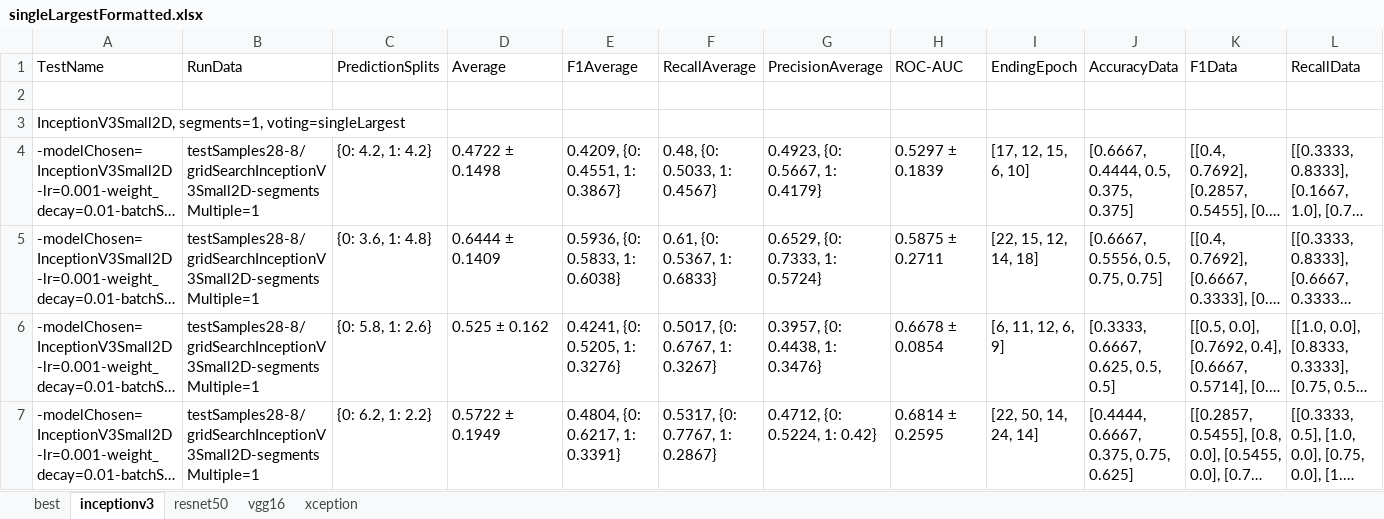
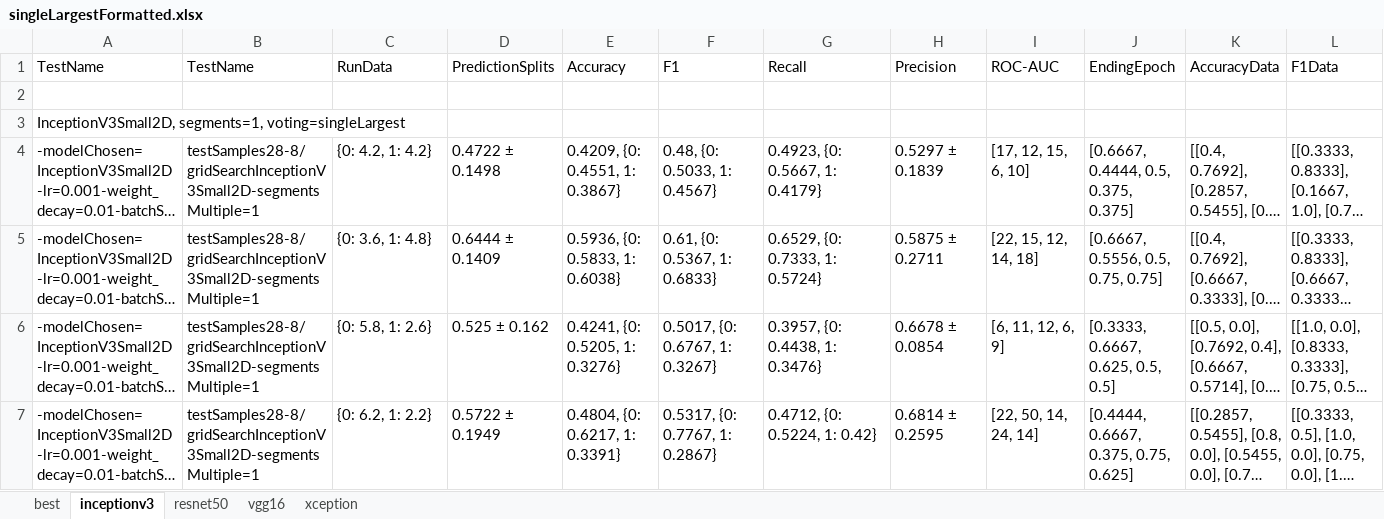
Before and after one commit to DaLawnChair/Pancreas-Cancer-Prognosis, an Excel workbook: NewRECISTGroupingTestsResults/singleLargestFormatted.xlsx, sheet inceptionv3, drawn as a sheet; only a part is shown; long unchanged cells end in …; values as stored, in another font and other column widths than the file's, no borders; the diff covers the shown part only; the diff names each change by its address in the sheet, - before the commit and + after, or states it on an @@ line.

```diff
--- a/NewRECISTGroupingTestsResults/singleLargestFormatted.xlsx (sheet inceptionv3)
+++ b/NewRECISTGroupingTestsResults/singleLargestFormatted.xlsx (sheet inceptionv3)
-B1: RunData
+B1: TestName
-C1: PredictionSplits
+C1: RunData
-D1: Average
+D1: PredictionSplits
-E1: F1Average
+E1: Accuracy
-F1: RecallAverage
+F1: F1
-G1: PrecisionAverage
+G1: Recall
-H1: ROC-AUC
+H1: Precision
-I1: EndingEpoch
+I1: ROC-AUC
-J1: AccuracyData
+J1: EndingEpoch
-K1: F1Data
+K1: AccuracyData
-L1: RecallData
+L1: F1Data
```
Also changed, not shown: 2 edited cells elsewhere in this sheet, sheet best, sheet xception, sheet resnet50, sheet vgg16, NewRECISTGroupingTestsResults/average.xlsx, NewRECISTGroupingTestsResults/averageFormatted.xlsx, 9 other files.
